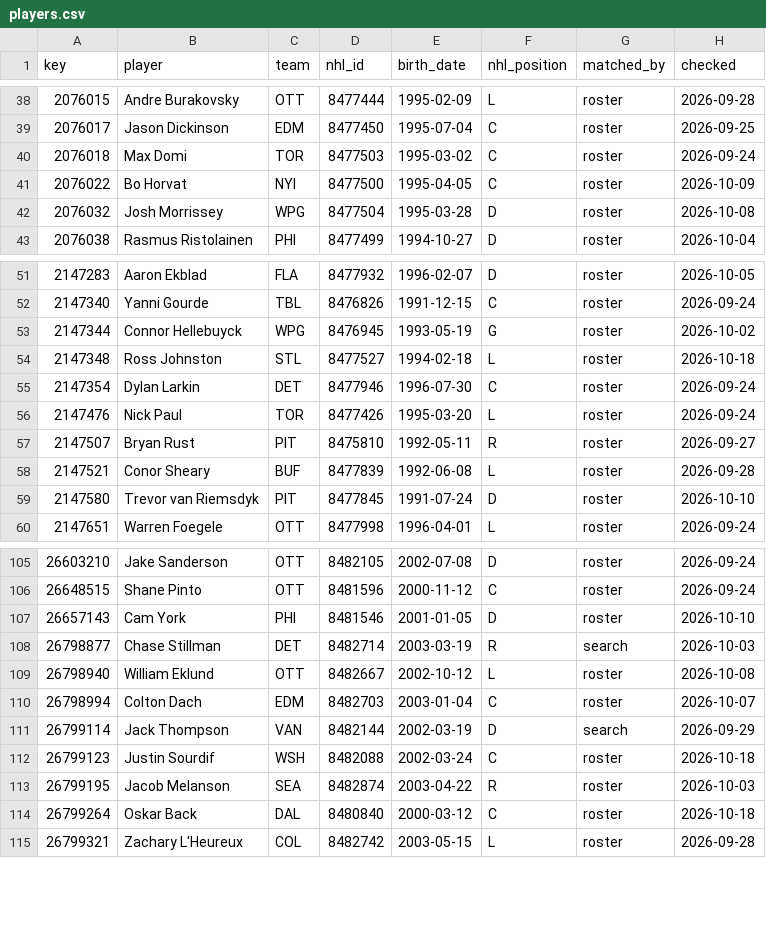
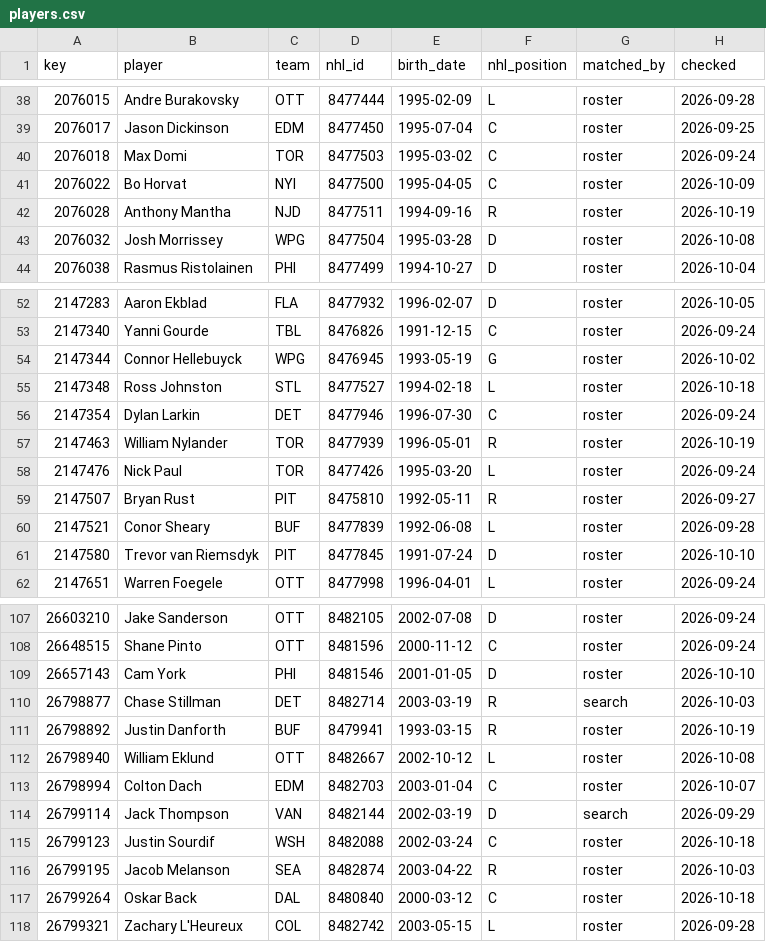
Before and after one commit to ajpayzant/NHL-Injury-Tool, a CSV file: data/nhl/players.csv, drawn as a sheet; only a part is shown, gaps mark what is left out; the diff names each change by its address in the sheet, - before the commit and + after, or states it on an @@ line.

```diff
--- a/data/nhl/players.csv
+++ b/data/nhl/players.csv
+row 42: 2076028 | Anthony Mantha | NJD | 8477511 | 1994-09-16 | R | roster | 2026-10-19
+row 57: 2147463 | William Nylander | TOR | 8477939 | 1996-05-01 | R | roster | 2026-10-19
+row 111: 26798892 | Justin Danforth | BUF | 8479941 | 1993-03-15 | R | roster | 2026-10-19
```
Also changed, not shown: data/events.csv, data/injuries.csv, 3 other files.
